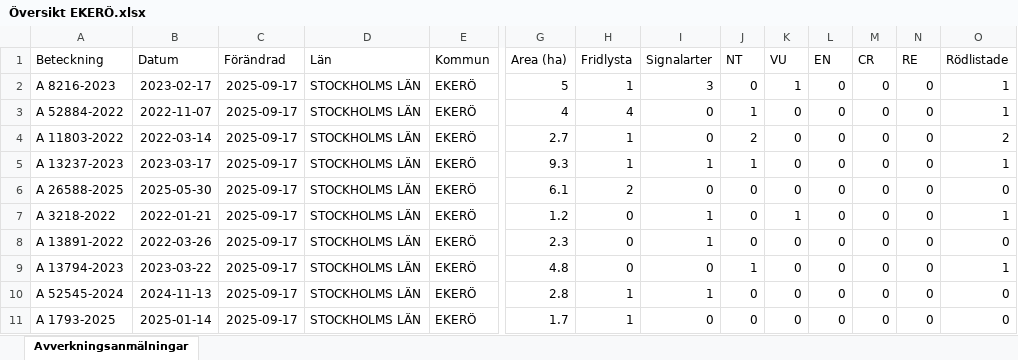
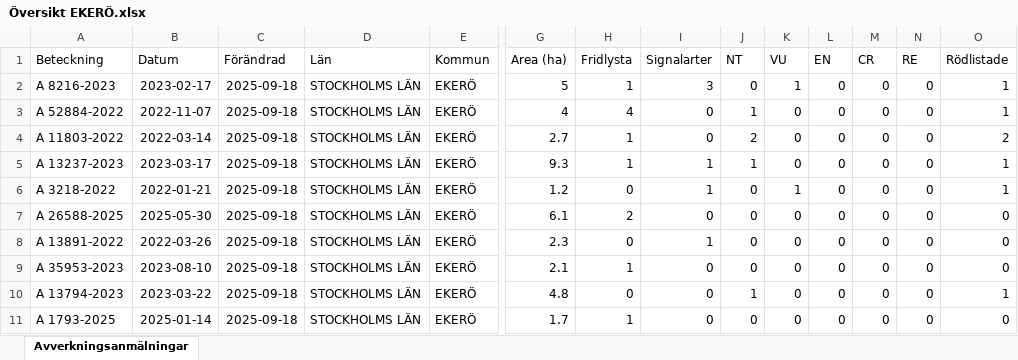
Before and after one commit to klasma/Logging_0125, an Excel workbook: Översikt EKERÖ.xlsx, sheet Avverkningsanmälningar, drawn as a sheet; only a part is shown, gaps mark what is left out; values as stored, in another font and other column widths than the file's, no borders; removed rows and columns are numbered as before the commit, all else as after; rows hold the shown columns only; the diff covers the shown part only; the diff names each change by its address in the sheet, - before the commit and + after, or states it on an @@ line.

```diff
--- a/Översikt EKERÖ.xlsx (sheet Avverkningsanmälningar)
+++ b/Översikt EKERÖ.xlsx (sheet Avverkningsanmälningar)
-C2:C5 (Förändrad): 2025-09-17
+C2:C5 (Förändrad): 2025-09-18
-row 6: A 26588-2025 | 2025-05-30 | 2025-09-17 | STOCKHOLMS LÄN | EKERÖ | 6.1 | 2 | 0 | 0 | 0 | 0 | 0 | 0 | 0
-C6 (Förändrad): 2025-09-17
+C6 (Förändrad): 2025-09-18
+row 7: A 26588-2025 | 2025-05-30 | 2025-09-18 | STOCKHOLMS LÄN | EKERÖ | 6.1 | 2 | 0 | 0 | 0 | 0 | 0 | 0 | 0
-C8 (Förändrad): 2025-09-17
+C8 (Förändrad): 2025-09-18
+row 9: A 35953-2023 | 2023-08-10 | 2025-09-18 | STOCKHOLMS LÄN | EKERÖ | 2.1 | 1 | 0 | 0 | 0 | 0 | 0 | 0 | 0
-C10 (Förändrad): 2025-09-17
+C10 (Förändrad): 2025-09-18
-row 10: A 52545-2024 | 2024-11-13 | 2025-09-17 | STOCKHOLMS LÄN | EKERÖ | 2.8 | 1 | 1 | 0 | 0 | 0 | 0 | 0 | 0
-C11 (Förändrad): 2025-09-17
+C11 (Förändrad): 2025-09-18
```
Also changed, not shown: 4 added rows, 4 removed rows and 53 edited cells elsewhere in this sheet, artfynd/A 11803-2022 artfynd.xlsx, artfynd/A 13237-2023 artfynd.xlsx, 55 other files.
